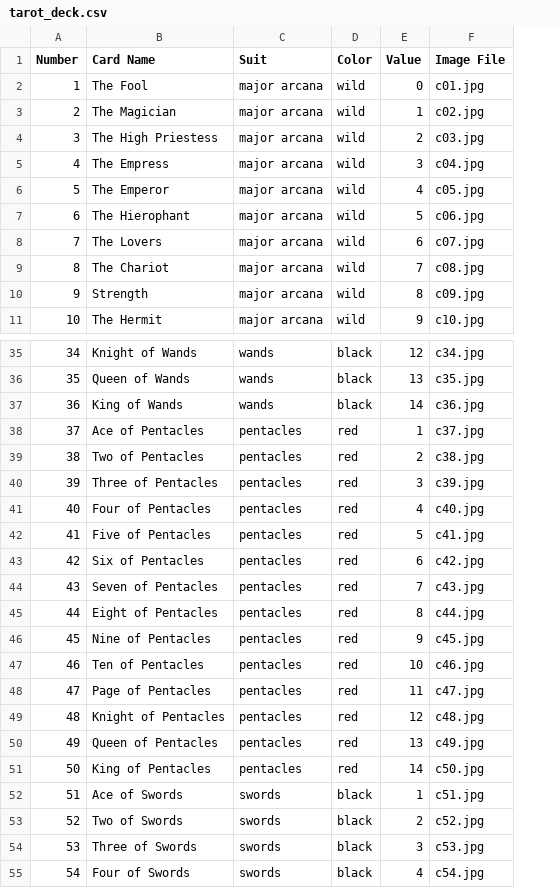
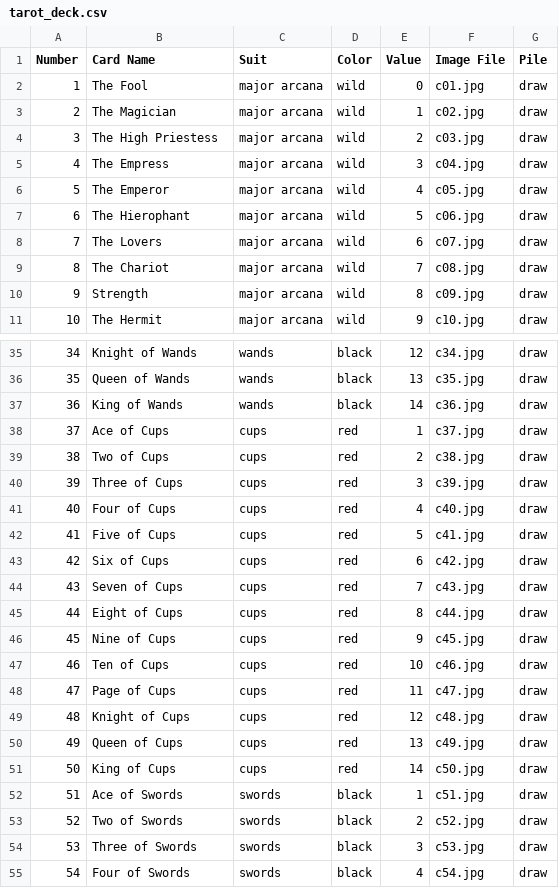
Before and after one commit to Johanna206/course_prjct, a CSV file: tarot_deck.csv, drawn as a sheet; only a part is shown, gaps mark what is left out; the diff covers the shown part only; the diff names each change by its address in the sheet, - before the commit and + after, or states it on an @@ line.

Commit message:
corrected file names

```diff
--- a/tarot_deck.csv
+++ b/tarot_deck.csv
+column G (Pile), rows 2-11: all draw; rows 35-55: all draw
-B38 (Card Name): Ace of Pentacles
+B38 (Card Name): Ace of Cups
-C38:C51 (Suit): pentacles
+C38:C51 (Suit): cups
-B39 (Card Name): Two of Pentacles
+B39 (Card Name): Two of Cups
-B40 (Card Name): Three of Pentacles
+B40 (Card Name): Three of Cups
-B41 (Card Name): Four of Pentacles
+B41 (Card Name): Four of Cups
-B42 (Card Name): Five of Pentacles
+B42 (Card Name): Five of Cups
-B43 (Card Name): Six of Pentacles
+B43 (Card Name): Six of Cups
-B44 (Card Name): Seven of Pentacles
+B44 (Card Name): Seven of Cups
-B45 (Card Name): Eight of Pentacles
+B45 (Card Name): Eight of Cups
-B46 (Card Name): Nine of Pentacles
+B46 (Card Name): Nine of Cups
-B47 (Card Name): Ten of Pentacles
+B47 (Card Name): Ten of Cups
-B48 (Card Name): Page of Pentacles
+B48 (Card Name): Page of Cups
-B49 (Card Name): Knight of Pentacles
+B49 (Card Name): Knight of Cups
-B50 (Card Name): Queen of Pentacles
+B50 (Card Name): Queen of Cups
-B51 (Card Name): King of Pentacles
+B51 (Card Name): King of Cups
```
Also changed, not shown: 28 edited cells elsewhere in this file.
